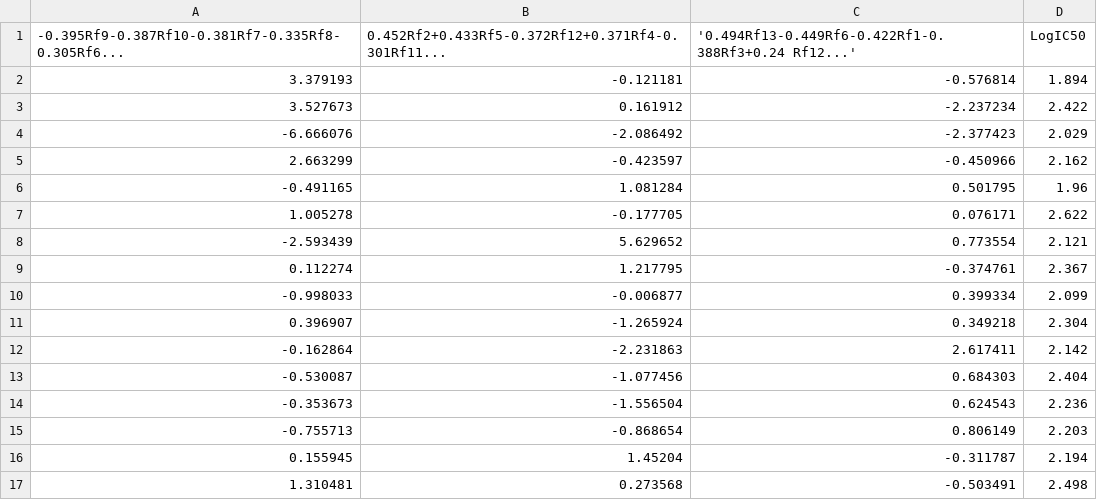
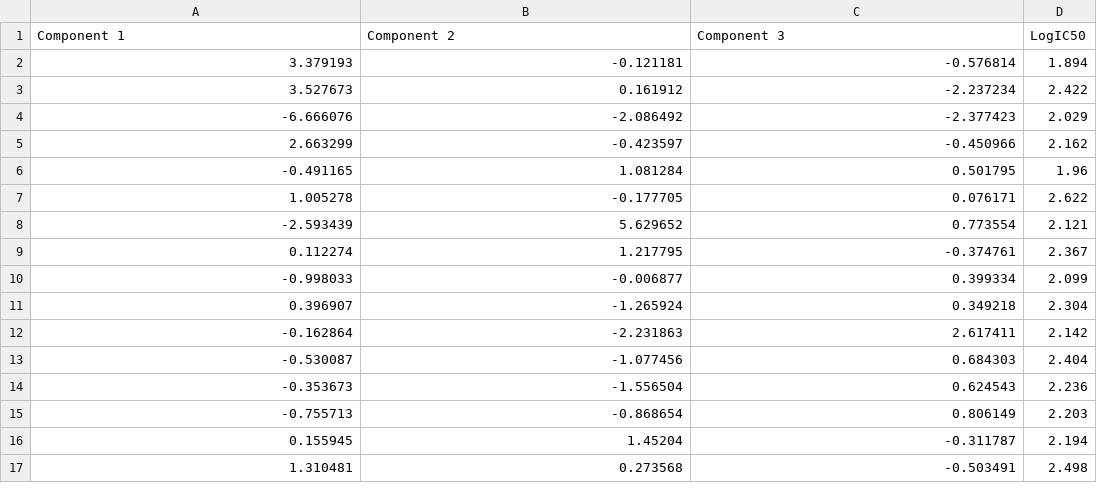
Before and after one commit to phuongnvp/UV_TLC, a CSV file: TLC NP_PCA 80.csv, drawn as a sheet; removed rows and columns are numbered as before the commit, all else as after; the diff names each change by its address in the sheet, - before the commit and + after, or states it on an @@ line.

Commit message:
Update TLC NP_PCA 80.csv

```diff
--- a/TLC NP_PCA 80.csv
+++ b/TLC NP_PCA 80.csv
-row 1: -0.395Rf9-0.387Rf10-0.381Rf7-0.335Rf8-0.305Rf6... | 0.452Rf2+0.433Rf5-0.372Rf12+0.371Rf4-0.301Rf11... | '0.494Rf13-0.449Rf6-0.422Rf1-0.388Rf3+0.24 Rf12...' | LogIC50
+row 1: Component 1 | Component 2 | Component 3 | LogIC50
```
